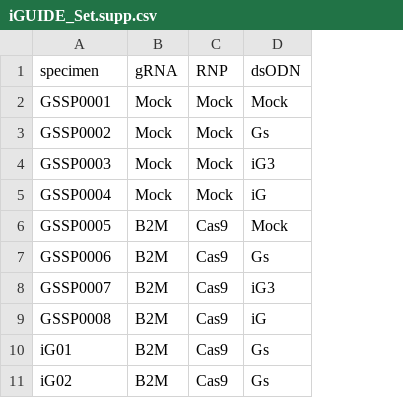
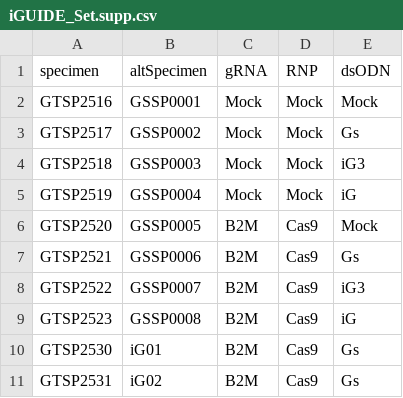
Before and after one commit to cnobles/iGUIDE_manuscript_analysis, a CSV file: sampleInfo/iGUIDE_Set.supp.csv, drawn as a sheet; only a part is shown; addresses are those after the commit; the diff names each change by its address in the sheet, - before the commit and + after, or states it on an @@ line.

```diff
--- a/sampleInfo/iGUIDE_Set.supp.csv
+++ b/sampleInfo/iGUIDE_Set.supp.csv
+column A (specimen), rows 2-11: GTSP2516 | GTSP2517 | GTSP2518 | GTSP2519 | GTSP2520 | GTSP2521 | GTSP2522 | GTSP2523 | GTSP2530 | GTSP2531
-B1: specimen
+B1: altSpecimen
```
Also changed, not shown: sampleInfo/iGUIDE_Set0.sampleInfo.csv, sampleInfo/iGUIDE_Set1.sampleInfo.csv, 10 other files.
